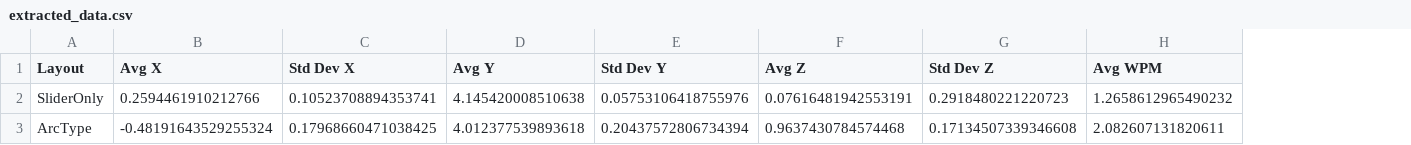
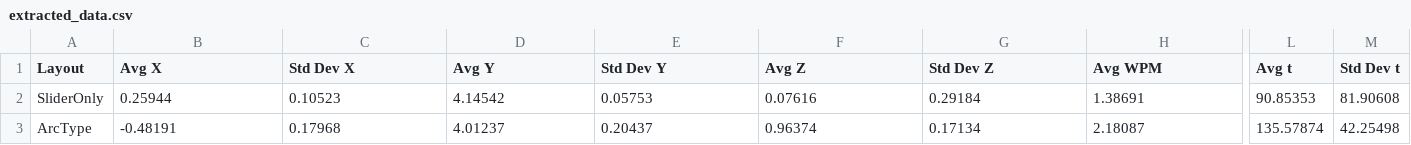
Before and after one commit to SybelBlue/trombone-input, a CSV file: Assets/Results/extracted_data.csv, drawn as a sheet; only a part is shown, gaps mark what is left out; the diff covers the shown part only; the diff names each change by its address in the sheet, - before the commit and + after, or states it on an @@ line.

Commit message:
fixed stacked chart values

```diff
--- a/Assets/Results/extracted_data.csv
+++ b/Assets/Results/extracted_data.csv
+column L (Avg t), rows 2-3: 90.85353 | 135.57874
+column M (Std Dev t), rows 2-3: 81.90608 | 42.25498
-B2 (Avg X): 0.2594461910212766
+B2 (Avg X): 0.25944
-C2 (Std Dev X): 0.10523708894353741
+C2 (Std Dev X): 0.10523
-D2 (Avg Y): 4.145420008510638
+D2 (Avg Y): 4.14542
-E2 (Std Dev Y): 0.05753106418755976
+E2 (Std Dev Y): 0.05753
-F2 (Avg Z): 0.07616481942553191
+F2 (Avg Z): 0.07616
-G2 (Std Dev Z): 0.2918480221220723
+G2 (Std Dev Z): 0.29184
-H2 (Avg WPM): 1.2658612965490232
+H2 (Avg WPM): 1.38691
-B3 (Avg X): -0.48191643529255324
+B3 (Avg X): -0.48191
-C3 (Std Dev X): 0.17968660471038425
+C3 (Std Dev X): 0.17968
-D3 (Avg Y): 4.012377539893618
+D3 (Avg Y): 4.01237
-E3 (Std Dev Y): 0.20437572806734394
+E3 (Std Dev Y): 0.20437
-F3 (Avg Z): 0.9637430784574468
+F3 (Avg Z): 0.96374
-G3 (Std Dev Z): 0.17134507339346608
+G3 (Std Dev Z): 0.17134
-H3 (Avg WPM): 2.082607131820611
+H3 (Avg WPM): 2.18087
```
Also changed, not shown: 34 edited cells elsewhere in this file, 14 other files.
